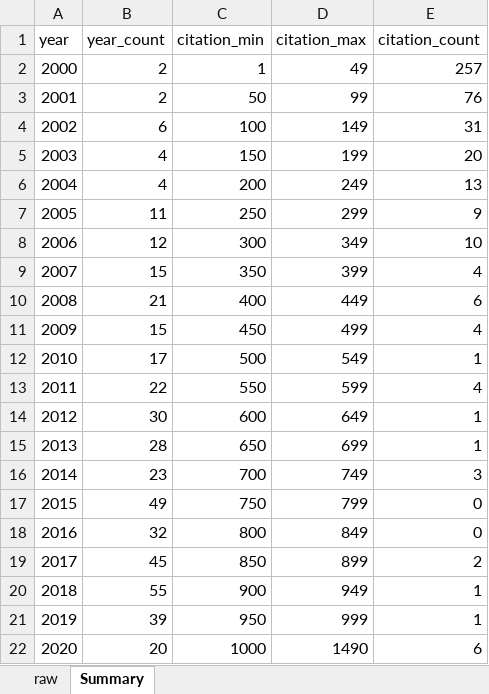
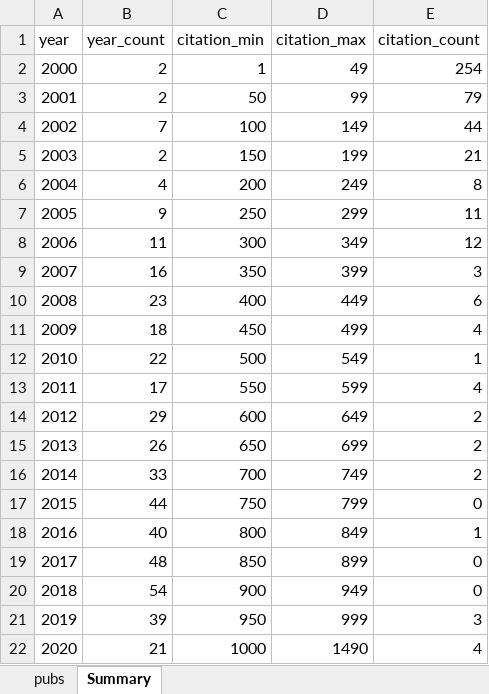
Before and after one commit to danielanapoli/scholarlyScrape, an Excel workbook: scraped_data/analysis_pubs.xlsx, sheet Summary, drawn as a sheet; only a part is shown; values as stored, in another font and other column widths than the file's, no borders; charts and pictures and table styles not drawn; the diff covers the shown part only; the diff names each change by its address in the sheet, - before the commit and + after, or states it on an @@ line.

```diff
--- a/scraped_data/analysis_pubs.xlsx (sheet Summary)
+++ b/scraped_data/analysis_pubs.xlsx (sheet Summary)
-sheet tab: raw
+sheet tab: pubs
-E2 (citation_count): 257
+E2 (citation_count): 254
-E3 (citation_count): 76
+E3 (citation_count): 79
-B4 (year_count): 6
+B4 (year_count): 7
-E4 (citation_count): 31
+E4 (citation_count): 44
-B5 (year_count): 4
+B5 (year_count): 2
-E5 (citation_count): 20
+E5 (citation_count): 21
-E6 (citation_count): 13
+E6 (citation_count): 8
-B7 (year_count): 11
+B7 (year_count): 9
-E7 (citation_count): 9
+E7 (citation_count): 11
-B8 (year_count): 12
+B8 (year_count): 11
-E8 (citation_count): 10
+E8 (citation_count): 12
-B9 (year_count): 15
+B9 (year_count): 16
-E9 (citation_count): 4
+E9 (citation_count): 3
-B10 (year_count): 21
+B10 (year_count): 23
-B11 (year_count): 15
+B11 (year_count): 18
-B12 (year_count): 17
+B12 (year_count): 22
-B13 (year_count): 22
+B13 (year_count): 17
-B14 (year_count): 30
+B14 (year_count): 29
-E14:E15 (citation_count): 1
+E14:E15 (citation_count): 2
-B15 (year_count): 28
+B15 (year_count): 26
-B16 (year_count): 23
+B16 (year_count): 33
-E16 (citation_count): 3
+E16 (citation_count): 2
-B17 (year_count): 49
+B17 (year_count): 44
-B18 (year_count): 32
+B18 (year_count): 40
-E18 (citation_count): 0
+E18 (citation_count): 1
-B19 (year_count): 45
+B19 (year_count): 48
-E19 (citation_count): 2
+E19 (citation_count): 0
-B20 (year_count): 55
+B20 (year_count): 54
-E20 (citation_count): 1
+E20 (citation_count): 0
-E21 (citation_count): 1
+E21 (citation_count): 3
-B22 (year_count): 20
+B22 (year_count): 21
-E22 (citation_count): 6
+E22 (citation_count): 4
```
Also changed, not shown: 1 edited cell elsewhere in this sheet, formulas that keep their value, charts or pictures.
